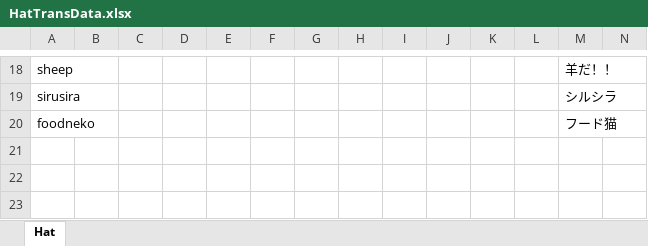
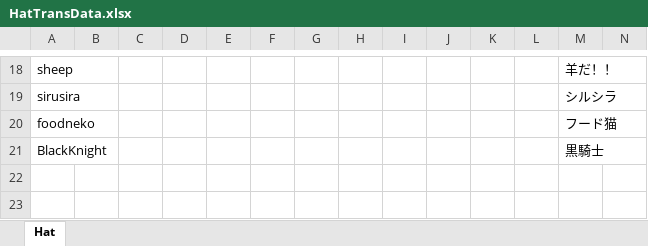
Before and after one commit to yukieiji/ExtremeHats, an Excel workbook: HatTransData.xlsx, sheet Hat, drawn as a sheet; only a part is shown, gaps mark what is left out; values as stored, in another font and other column widths than the file's, no borders; rows hold the shown columns only; the diff names each change by its address in the sheet, - before the commit and + after, or states it on an @@ line.

Commit message:
feat:blacknight

```diff
--- a/HatTransData.xlsx (sheet Hat)
+++ b/HatTransData.xlsx (sheet Hat)
-row 21: (empty)
+row 21: BlackKnight |  |  |  |  |  |  |  |  |  |  |  | 黒騎士
```
Also changed, not shown: 6 other files.
